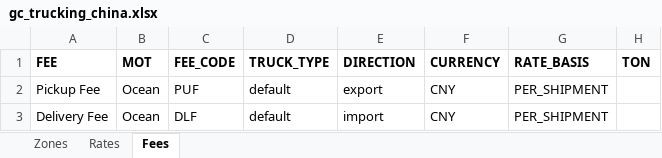
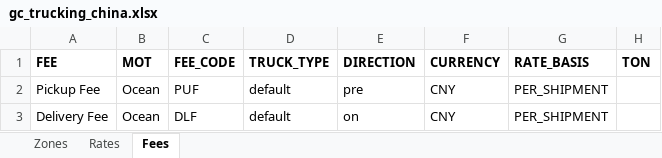
Before and after one commit to romikoops/polaris_clone, an Excel workbook: db/dummydata/gc_trucking_china.xlsx, sheet Fees, drawn as a sheet; only a part is shown; values as stored, in another font and other column widths than the file's, no borders; charts and pictures not drawn; the diff names each change by its address in the sheet, - before the commit and + after, or states it on an @@ line.

Commit message:
new sheets
Former-commit-id: 9edc77f73c1fd66bddf4741a32fe4a730b3c667f

```diff
--- a/db/dummydata/gc_trucking_china.xlsx (sheet Fees)
+++ b/db/dummydata/gc_trucking_china.xlsx (sheet Fees)
-E2 (DIRECTION): export
+E2 (DIRECTION): pre
-E3 (DIRECTION): import
+E3 (DIRECTION): on
```
Also changed, not shown: db/dummydata/es_trucking.xlsx, 3 other files.
